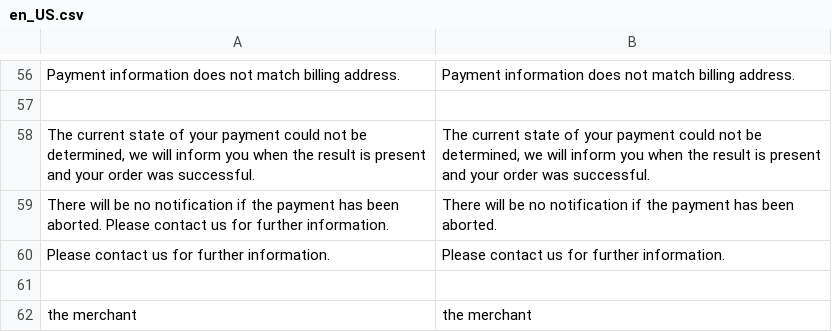
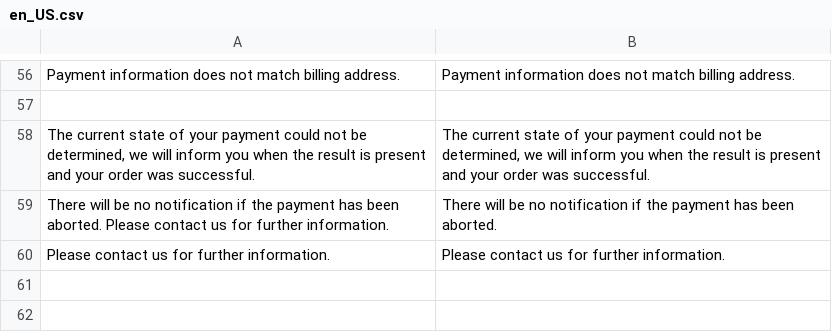
Before and after one commit to unzerdev/magento2, a CSV file: i18n/en_US.csv, drawn as a sheet; only a part is shown, gaps mark what is left out; the diff names each change by its address in the sheet, - before the commit and + after, or states it on an @@ line.

```diff
--- a/i18n/en_US.csv
+++ b/i18n/en_US.csv
-row 61: (empty)
-row 62: the merchant | the merchant
```
Also changed, not shown: i18n/de_DE.csv, 2 other files.
